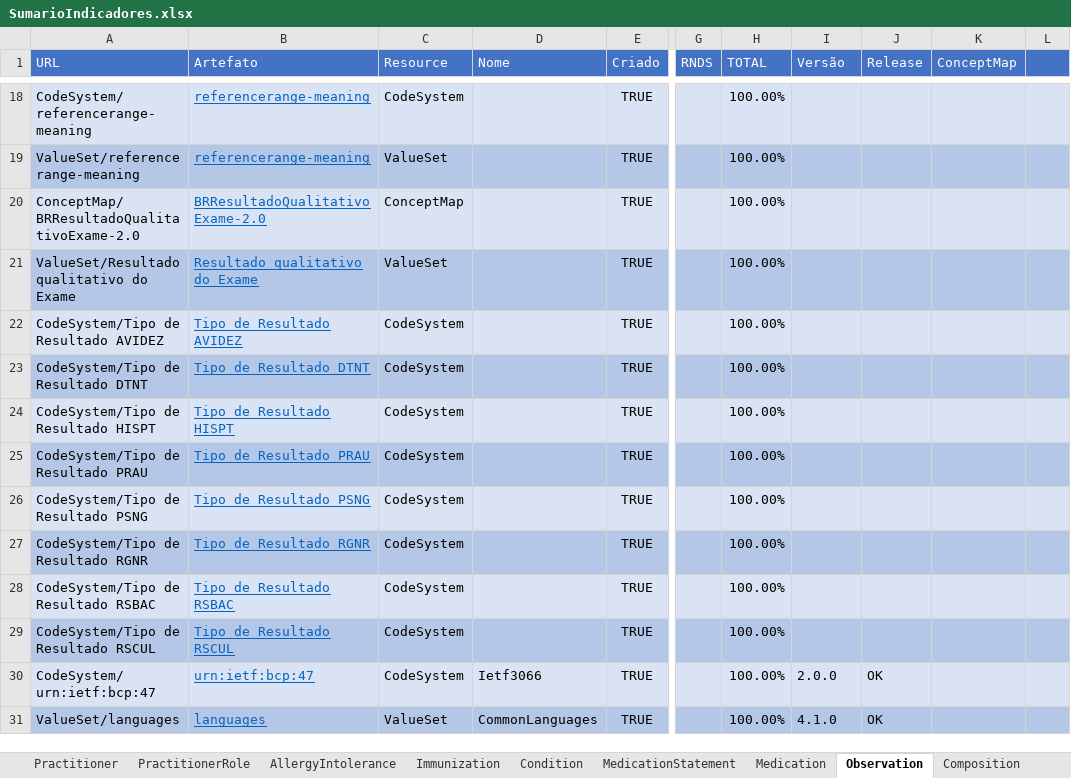
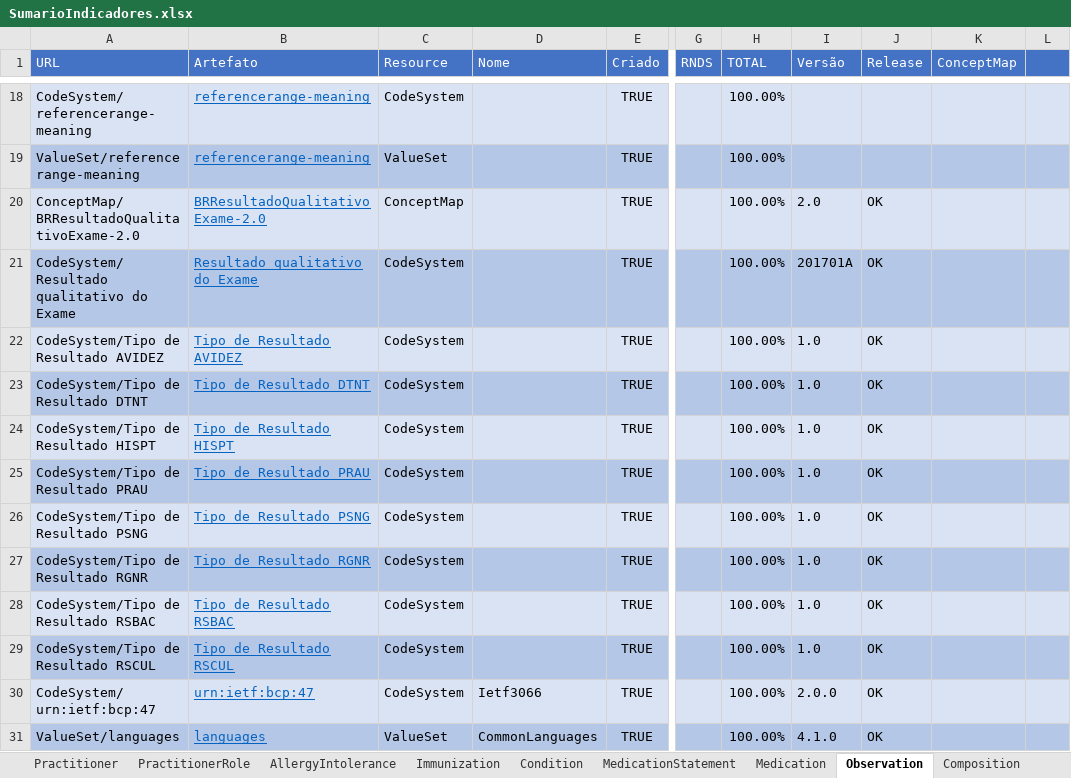
Before and after one commit to moaassis/https-git-codecommit.sa-east-1.amazonaws.com-v1-repos-ips-brasil-documentos, an Excel workbook: Gestão do Projeto/Indicadores/SumarioIndicadores.xlsx, sheet Observation, drawn as a sheet; only a part is shown, gaps mark what is left out; values as stored, in another font and other column widths than the file's, no borders; the diff names each change by its address in the sheet, - before the commit and + after, or states it on an @@ line.

Commit message:
Update SumarioIndicadores.xlsx

```diff
--- a/Gestão do Projeto/Indicadores/SumarioIndicadores.xlsx (sheet Observation)
+++ b/Gestão do Projeto/Indicadores/SumarioIndicadores.xlsx (sheet Observation)
-I20 (Versão): (empty)
+I20 (Versão): 2.0
-J20:J29 (Release): (empty)
+J20:J29 (Release): OK
-A21 (URL): ValueSet/Resultado qualitativo do Exame
+A21 (URL): CodeSystem/Resultado qualitativo do Exame
-C21 (Resource): ValueSet
+C21 (Resource): CodeSystem
-I21 (Versão): (empty)
+I21 (Versão): 201701A
-I22:I29 (Versão): (empty)
+I22:I29 (Versão): 1.0
```
Also changed, not shown: sheet Sumario.
